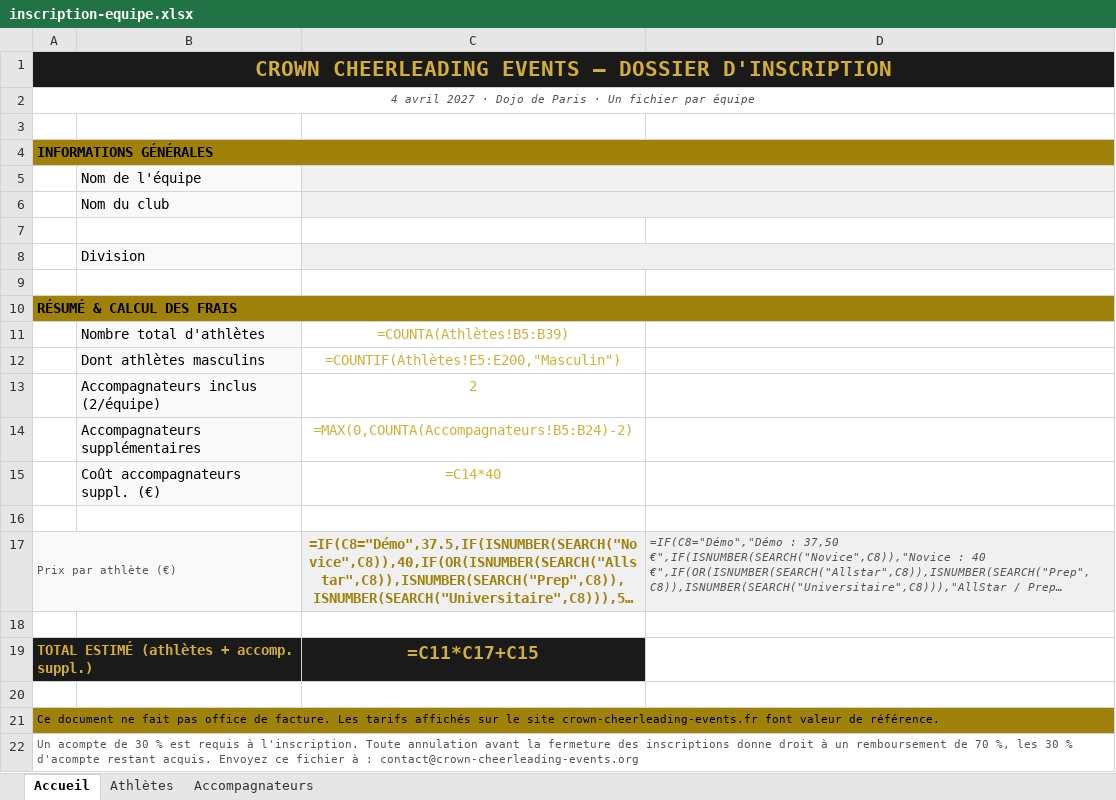
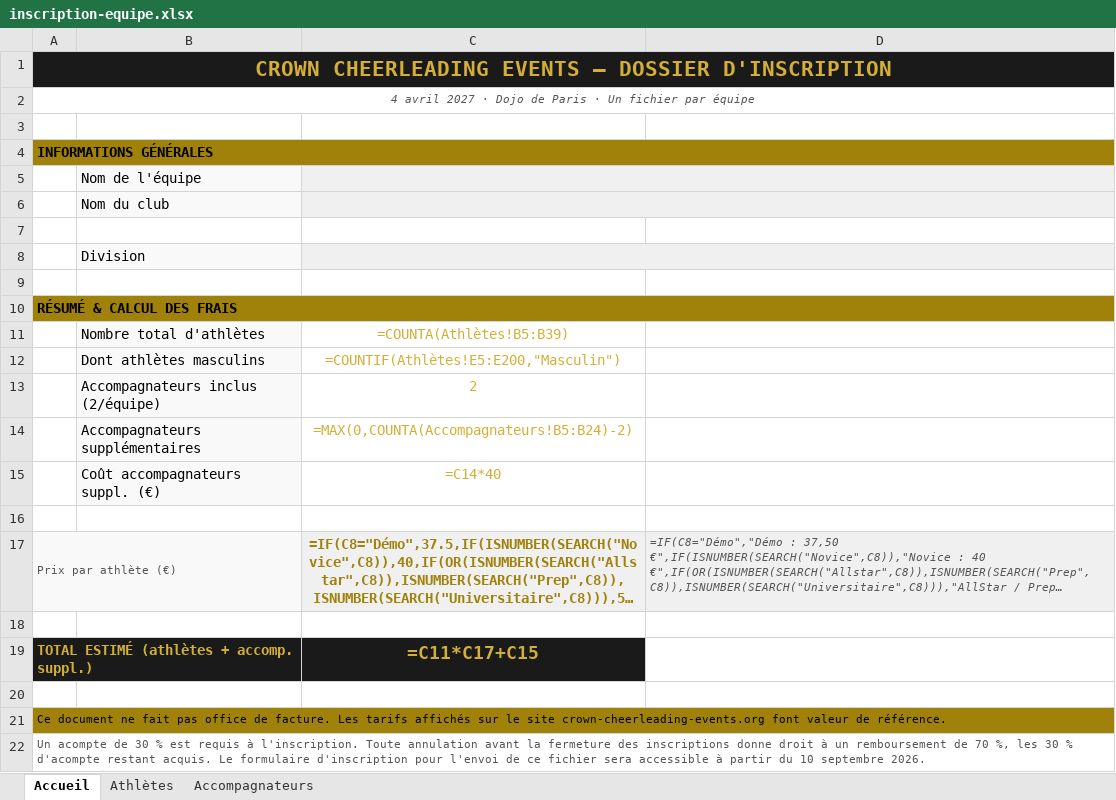
Before and after one commit to BouysselCamille/crown-cheerleading-event, an Excel workbook: public/docs/inscription-equipe.xlsx, sheet Accueil, drawn as a sheet; long unchanged cells end in …; values as stored, in another font and other column widths than the file's, no borders; formulas without a stored value are shown as written; the diff names each change by its address in the sheet, - before the commit and + after, or states it on an @@ line.

Commit message:
fix: remove contact form

```diff
--- a/public/docs/inscription-equipe.xlsx (sheet Accueil)
+++ b/public/docs/inscription-equipe.xlsx (sheet Accueil)
-A21: …le site crown-cheerleading-events.fr font valeur…
+A21: …le site crown-cheerleading-events.org font valeur…
-A22: …restant acquis. Envoyez ce fichier à : contact@crown-cheerleading-events.org
+A22: …restant acquis. Le formulaire d'inscription pour l'envoi de ce fichier sera accessible à partir du 10 septembre 2026.
```
Also changed, not shown: 6 other files.
